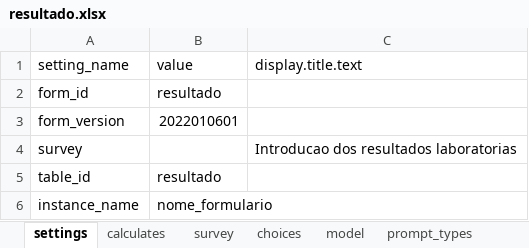
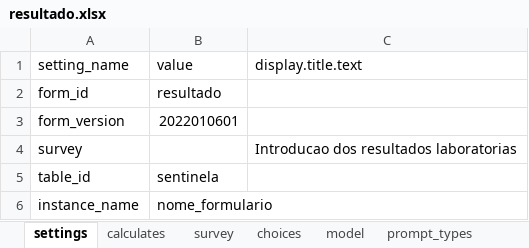
Before and after one commit to lemurdk/app-designer, an Excel workbook: app/config/tables/sentinela/forms/resultado/resultado.xlsx, sheet settings, drawn as a sheet; values as stored, in another font and other column widths than the file's, no borders; the diff names each change by its address in the sheet, - before the commit and + after, or states it on an @@ line.

```diff
--- a/app/config/tables/sentinela/forms/resultado/resultado.xlsx (sheet settings)
+++ b/app/config/tables/sentinela/forms/resultado/resultado.xlsx (sheet settings)
-B5: resultado
+B5: sentinela
```
Also changed, not shown: app/config/assets/framework/forms/framework/framework.xlsx, app/config/tables/sentinela/forms/consulta/consulta.xlsx, 7 other files.
